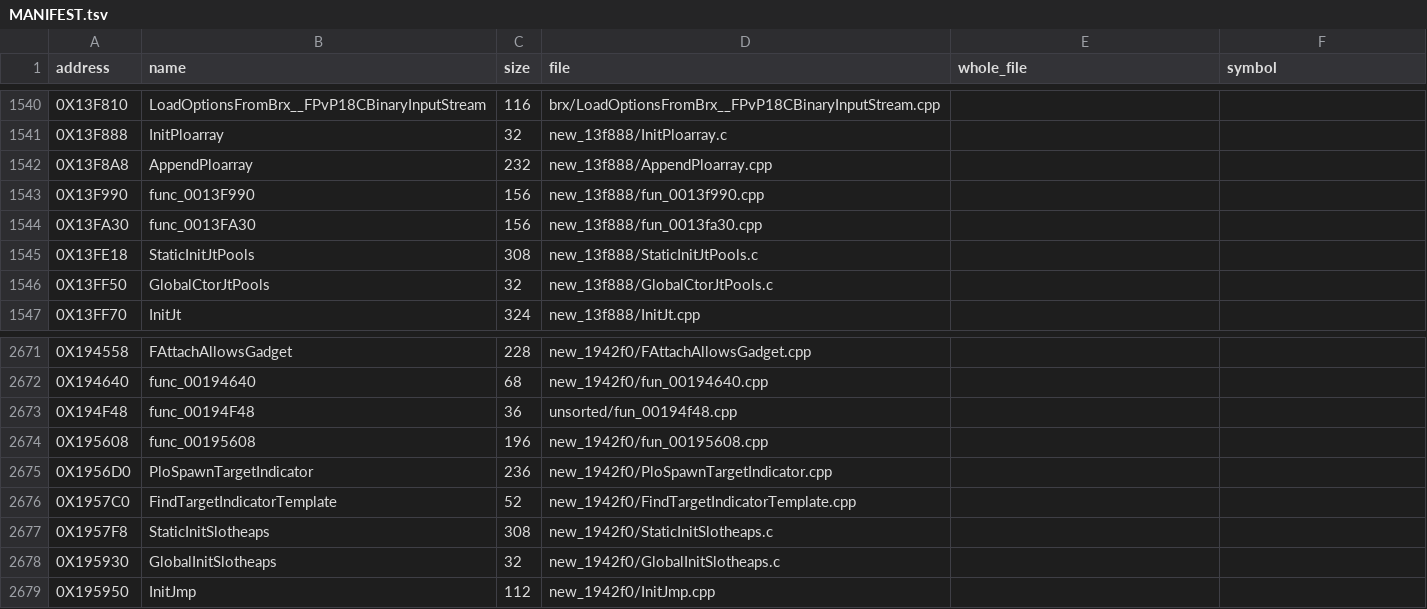
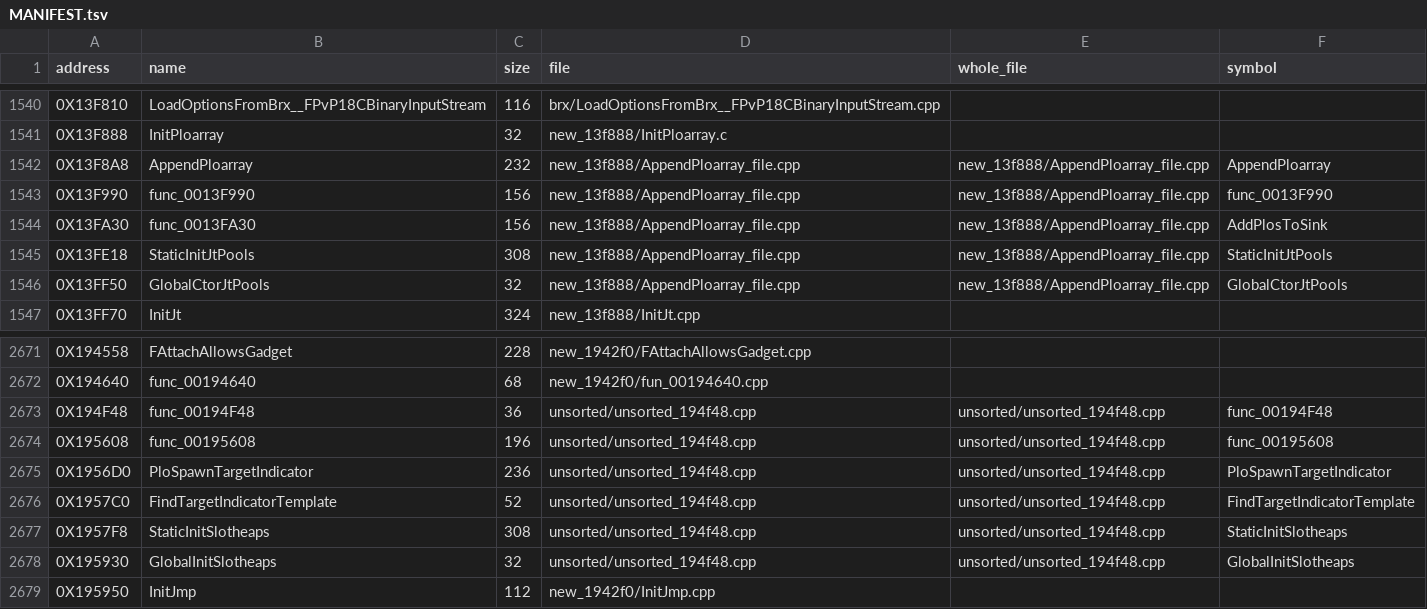
Before and after one commit to Blightwidow/rogue-byte, a TSV file: src/MANIFEST.tsv, drawn as a sheet; only a part is shown, gaps mark what is left out; the diff covers the shown part only.

Commit message:
feat(build): five more whole files, link and proof take a file's own rodata
Five more retail files build whole (83 files, 304 matched functions).
link_image.py now links a whole file's own .rodata at retail's address
(single hi/lo base, bytes checked after the link) and make_whole_files
compare_object proves it. Four files with own rodata convert and the
image stays identical, but make_objdiff cut_function cannot cut a
function that reads .rodata, so exclusion still holds them back: they
would drop out of the objdiff report and gain no data bytes.

Verified: make elf PASS; make pal 6106 of 6825, 78.64%; make objdiff
80.10% code, 6192 functions, 0.83% data, all unchanged; make check ok.

```diff
--- a/src/MANIFEST.tsv
+++ b/src/MANIFEST.tsv
@@ -1541,7 +1541,7 @@ address	name	size	file	whole_file	symbol
 0X13F888	InitPloarray	32	new_13f888/InitPloarray.c		
-0X13F8A8	AppendPloarray	232	new_13f888/AppendPloarray.cpp		
-0X13F990	func_0013F990	156	new_13f888/fun_0013f990.cpp		
-0X13FA30	func_0013FA30	156	new_13f888/fun_0013fa30.cpp		
-0X13FE18	StaticInitJtPools	308	new_13f888/StaticInitJtPools.c		
-0X13FF50	GlobalCtorJtPools	32	new_13f888/GlobalCtorJtPools.c		
+0X13F8A8	AppendPloarray	232	new_13f888/AppendPloarray_file.cpp	new_13f888/AppendPloarray_file.cpp	AppendPloarray
+0X13F990	func_0013F990	156	new_13f888/AppendPloarray_file.cpp	new_13f888/AppendPloarray_file.cpp	func_0013F990
+0X13FA30	func_0013FA30	156	new_13f888/AppendPloarray_file.cpp	new_13f888/AppendPloarray_file.cpp	AddPlosToSink
+0X13FE18	StaticInitJtPools	308	new_13f888/AppendPloarray_file.cpp	new_13f888/AppendPloarray_file.cpp	StaticInitJtPools
+0X13FF50	GlobalCtorJtPools	32	new_13f888/AppendPloarray_file.cpp	new_13f888/AppendPloarray_file.cpp	GlobalCtorJtPools
 0X13FF70	InitJt	324	new_13f888/InitJt.cpp		
@@ -2672,8 +2672,8 @@ address	name	size	file	whole_file	symbol
 0X194640	func_00194640	68	new_1942f0/fun_00194640.cpp		
-0X194F48	func_00194F48	36	unsorted/fun_00194f48.cpp		
-0X195608	func_00195608	196	new_1942f0/fun_00195608.cpp		
-0X1956D0	PloSpawnTargetIndicator	236	new_1942f0/PloSpawnTargetIndicator.cpp		
-0X1957C0	FindTargetIndicatorTemplate	52	new_1942f0/FindTargetIndicatorTemplate.cpp		
-0X1957F8	StaticInitSlotheaps	308	new_1942f0/StaticInitSlotheaps.c		
-0X195930	GlobalInitSlotheaps	32	new_1942f0/GlobalInitSlotheaps.c		
+0X194F48	func_00194F48	36	unsorted/unsorted_194f48.cpp	unsorted/unsorted_194f48.cpp	func_00194F48
+0X195608	func_00195608	196	unsorted/unsorted_194f48.cpp	unsorted/unsorted_194f48.cpp	func_00195608
+0X1956D0	PloSpawnTargetIndicator	236	unsorted/unsorted_194f48.cpp	unsorted/unsorted_194f48.cpp	PloSpawnTargetIndicator
+0X1957C0	FindTargetIndicatorTemplate	52	unsorted/unsorted_194f48.cpp	unsorted/unsorted_194f48.cpp	FindTargetIndicatorTemplate
+0X1957F8	StaticInitSlotheaps	308	unsorted/unsorted_194f48.cpp	unsorted/unsorted_194f48.cpp	StaticInitSlotheaps
+0X195930	GlobalInitSlotheaps	32	unsorted/unsorted_194f48.cpp	unsorted/unsorted_194f48.cpp	GlobalInitSlotheaps
 0X195950	InitJmp	112	new_1942f0/InitJmp.cpp		
```
Also changed, not shown: 51 edited cells elsewhere in this file, config/us/whole_files.tsv, 35 other files.
